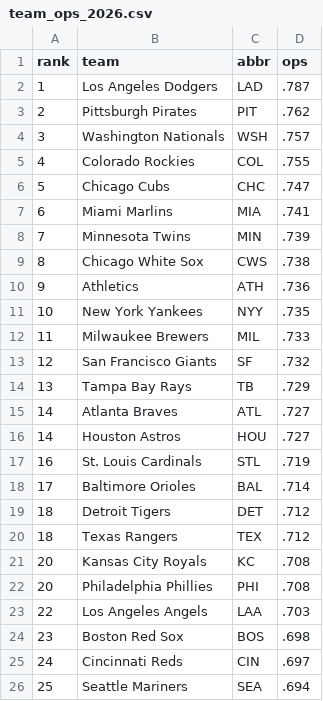
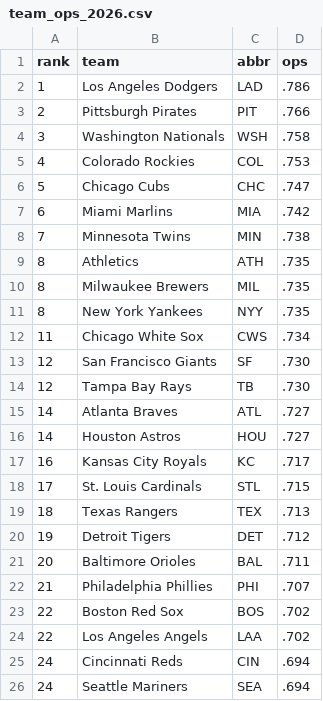
Before and after one commit to esmukler/fantasy_availability_tracker, a CSV file: team_ops_2026.csv, drawn as a sheet; only a part is shown; the diff covers the shown part only.

```diff
--- a/team_ops_2026.csv
+++ b/team_ops_2026.csv
@@ -1,26 +1,26 @@
 rank,team,abbr,ops
-1,Los Angeles Dodgers,LAD,.787
-2,Pittsburgh Pirates,PIT,.762
-3,Washington Nationals,WSH,.757
-4,Colorado Rockies,COL,.755
+1,Los Angeles Dodgers,LAD,.786
+2,Pittsburgh Pirates,PIT,.766
+3,Washington Nationals,WSH,.758
+4,Colorado Rockies,COL,.753
 5,Chicago Cubs,CHC,.747
-6,Miami Marlins,MIA,.741
-7,Minnesota Twins,MIN,.739
-8,Chicago White Sox,CWS,.738
-9,Athletics,ATH,.736
-10,New York Yankees,NYY,.735
-11,Milwaukee Brewers,MIL,.733
-12,San Francisco Giants,SF,.732
-13,Tampa Bay Rays,TB,.729
+6,Miami Marlins,MIA,.742
+7,Minnesota Twins,MIN,.738
+8,Athletics,ATH,.735
+8,Milwaukee Brewers,MIL,.735
+8,New York Yankees,NYY,.735
+11,Chicago White Sox,CWS,.734
+12,San Francisco Giants,SF,.730
+12,Tampa Bay Rays,TB,.730
 14,Atlanta Braves,ATL,.727
 14,Houston Astros,HOU,.727
-16,St. Louis Cardinals,STL,.719
-17,Baltimore Orioles,BAL,.714
-18,Detroit Tigers,DET,.712
-18,Texas Rangers,TEX,.712
-20,Kansas City Royals,KC,.708
-20,Philadelphia Phillies,PHI,.708
-22,Los Angeles Angels,LAA,.703
-23,Boston Red Sox,BOS,.698
-24,Cincinnati Reds,CIN,.697
-25,Seattle Mariners,SEA,.694
+16,Kansas City Royals,KC,.717
+17,St. Louis Cardinals,STL,.715
+18,Texas Rangers,TEX,.713
+19,Detroit Tigers,DET,.712
+20,Baltimore Orioles,BAL,.711
+21,Philadelphia Phillies,PHI,.707
+22,Boston Red Sox,BOS,.702
+22,Los Angeles Angels,LAA,.702
+24,Cincinnati Reds,CIN,.694
+24,Seattle Mariners,SEA,.694
```
Also changed, not shown: 1 added row, 1 removed row and 3 edited cells elsewhere in this file, 11 other files.
